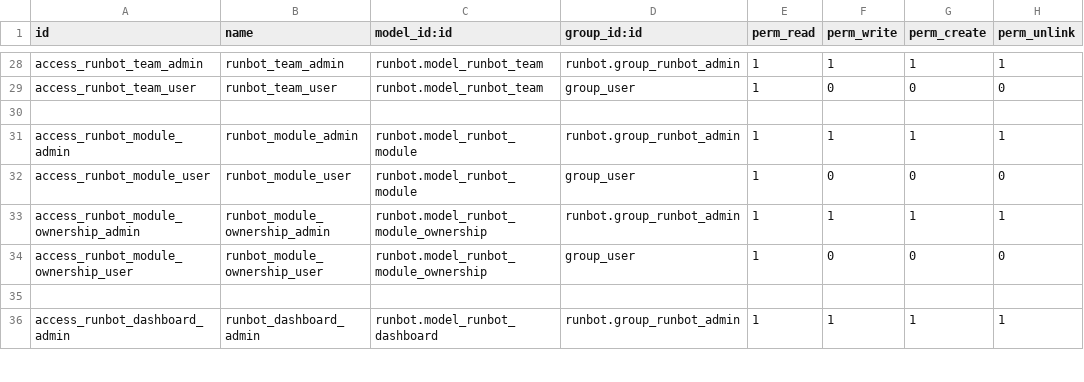
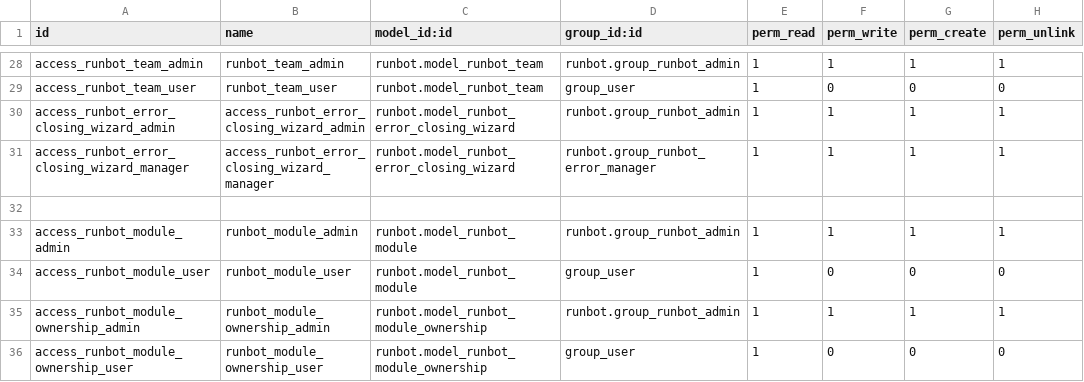
Before and after one commit to odoo/runbot, a CSV file: runbot/security/ir.model.access.csv, drawn as a sheet; only a part is shown, gaps mark what is left out; the shorter side is filled out with more unchanged rows.

Commit message:
[IMP] runbot: add a close error wizard
When marking multiple build error as fixed, it's sometimes necessary to
explain why it was decided to close the error. When working with a few
errors, this can be done manually ... But most of the time we want to
close a lot of false negatives in batch.

With this commit, a simple wizard is made available that will post a
reason in the chatter of the build_errors.

```diff
--- a/runbot/security/ir.model.access.csv
+++ b/runbot/security/ir.model.access.csv
@@ -29,2 +29,4 @@ access_runbot_team_admin,runbot_team_admin,runbot.model_runbot_team,runbot.group
 access_runbot_team_user,runbot_team_user,runbot.model_runbot_team,group_user,1,0,0,0
+access_runbot_error_closing_wizard_admin,access_runbot_error_closing_wizard_admin,runbot.model_runbot_error_closing_wizard,runbot.group_runbot_admin,1,1,1,1
+access_runbot_error_closing_wizard_manager,access_runbot_error_closing_wizard_manager,runbot.model_runbot_error_closing_wizard,runbot.group_runbot_error_manager,1,1,1,1
 
```
Also changed, not shown: 2 other files.
